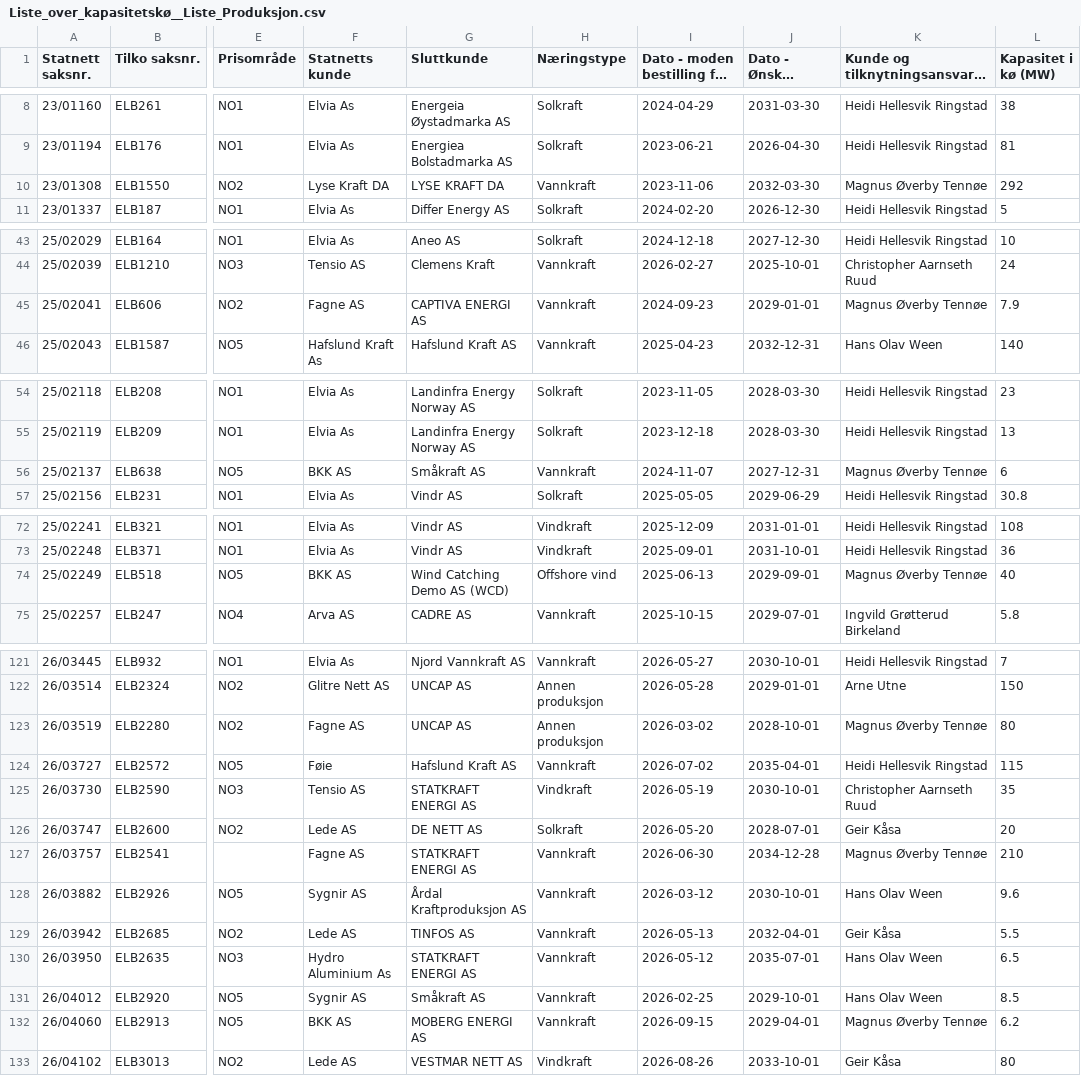
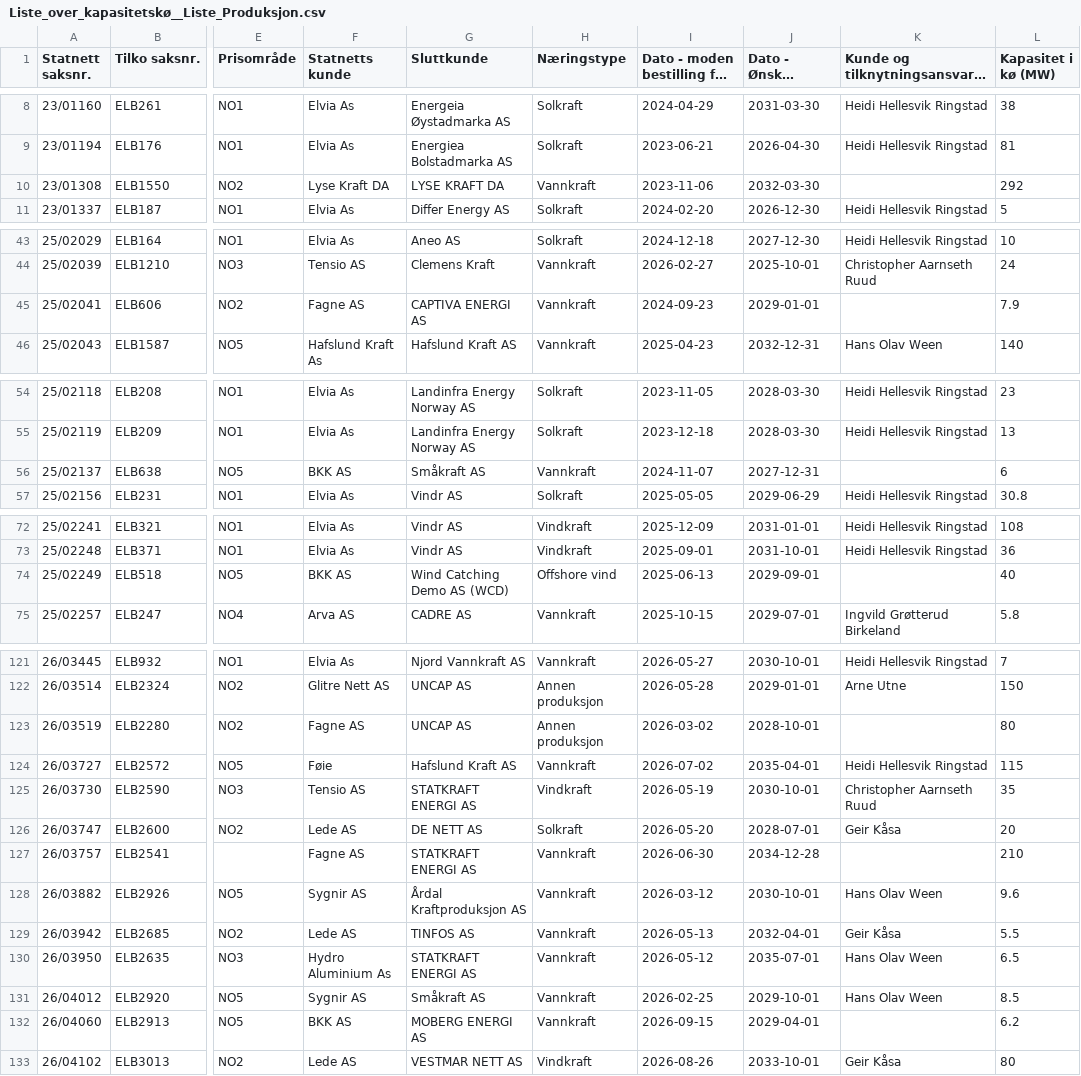
Before and after one commit to tj437/Statnett-Kapasitetsreservasjoner, a CSV file: data/kapasitetsko/Liste_over_kapasitetskø__Liste_Produksjon.csv, drawn as a sheet; only a part is shown, gaps mark what is left out; long unchanged cells end in …; the diff covers the shown part only; the diff names each change by its address in the sheet, - before the commit and + after, or states it on an @@ line.

Commit message:
Snapshot 2026-10-07 – Liste_over_kapasitetskø__Liste_Forbruk: +0/-0/~24; Liste_over_kapasitetskø__Liste_Produksjon: +0/-0/~9; Liste_over_reservasjoner__Liste_Forbruk: +0/-0/~24; Liste_over_reservasjoner__Liste_Produksjon:

```diff
--- a/data/kapasitetsko/Liste_over_kapasitetskø__Liste_Produksjon.csv
+++ b/data/kapasitetsko/Liste_over_kapasitetskø__Liste_Produksjon.csv
-K10 (Kunde og tilknytningsansvarlig): Magnus Øverby Tennøe
+K10 (Kunde og tilknytningsansvarlig): (empty)
-K45 (Kunde og tilknytningsansvarlig): Magnus Øverby Tennøe
+K45 (Kunde og tilknytningsansvarlig): (empty)
-K56 (Kunde og tilknytningsansvarlig): Magnus Øverby Tennøe
+K56 (Kunde og tilknytningsansvarlig): (empty)
-K74 (Kunde og tilknytningsansvarlig): Magnus Øverby Tennøe
+K74 (Kunde og tilknytningsansvarlig): (empty)
-K123 (Kunde og tilknytningsansvarlig): Magnus Øverby Tennøe
+K123 (Kunde og tilknytningsansvarlig): (empty)
-K127 (Kunde og tilknytningsansvarlig): Magnus Øverby Tennøe
+K127 (Kunde og tilknytningsansvarlig): (empty)
-K132 (Kunde og tilknytningsansvarlig): Magnus Øverby Tennøe
+K132 (Kunde og tilknytningsansvarlig): (empty)
```
Also changed, not shown: 2 edited cells elsewhere in this file, data/kapasitetsko/Liste_over_kapasitetskø__Liste_Forbruk.csv, data/reservasjoner/Liste_over_reservasjoner__Liste_Forbruk.csv, 5 other files.
